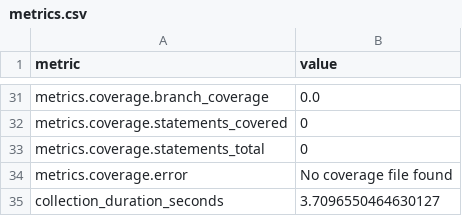
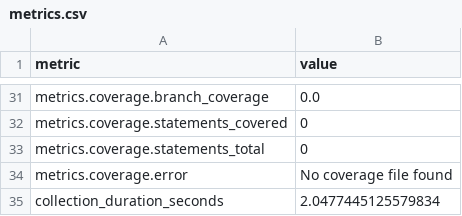
Before and after one commit to thorwhalen/ps, a CSV file: metrics.csv, drawn as a sheet; only a part is shown, gaps mark what is left out; the diff covers the shown part only.

```diff
--- a/metrics.csv
+++ b/metrics.csv
@@ -44,2 +35,2 @@ metrics.coverage.statements_total,0
 metrics.coverage.error,No coverage file found
-collection_duration_seconds,3.7096550464630127
+collection_duration_seconds,2.0477445125579834
```
Also changed, not shown: 20 edited cells elsewhere in this file, 2 other files.
